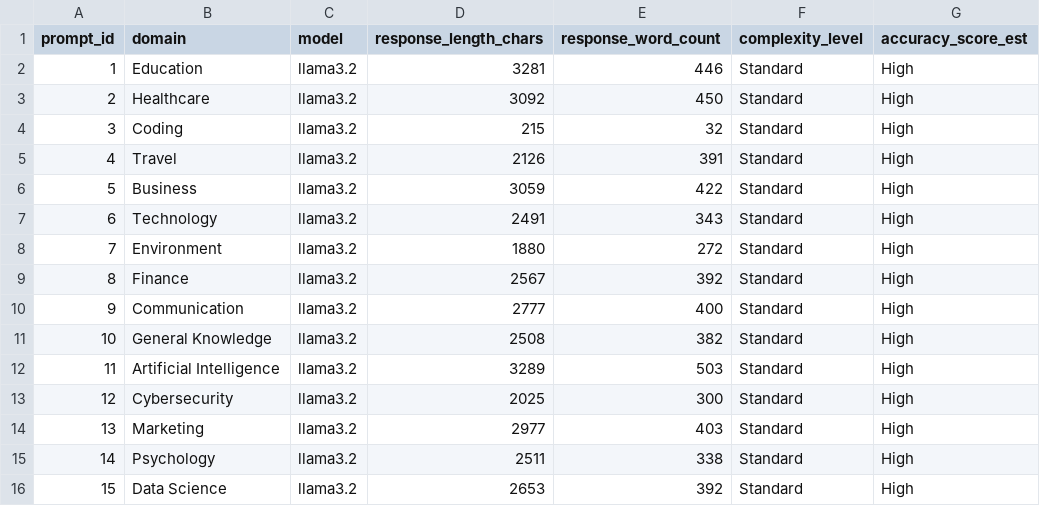
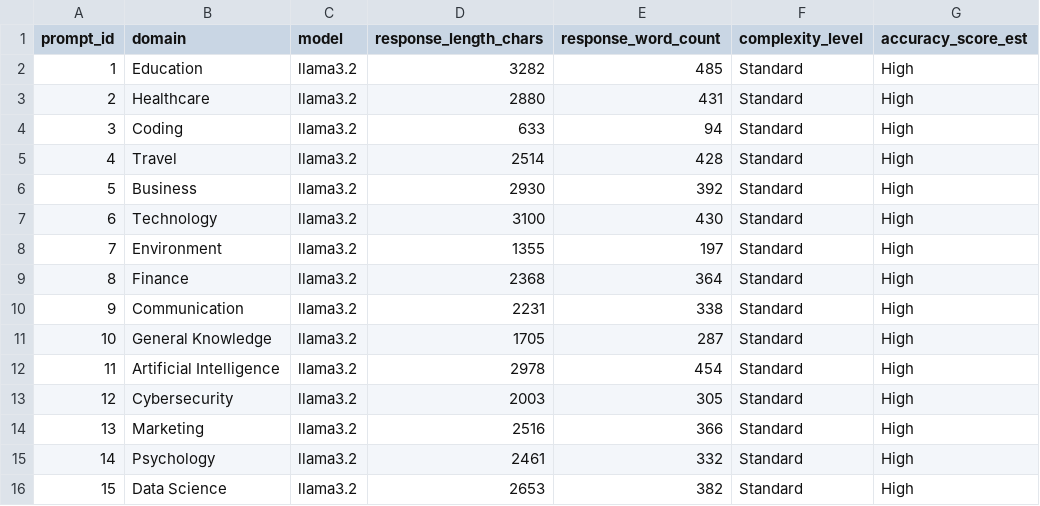
Before and after one commit to shakthibharathi-t/Local_LLM_Inference, a CSV file: Dataset/response_comparison.csv, drawn as a sheet.

```diff
--- a/Dataset/response_comparison.csv
+++ b/Dataset/response_comparison.csv
@@ -1,16 +1,16 @@
 prompt_id,domain,model,response_length_chars,response_word_count,complexity_level,accuracy_score_est
-1,Education,llama3.2,3281,446,Standard,High
-2,Healthcare,llama3.2,3092,450,Standard,High
-3,Coding,llama3.2,215,32,Standard,High
-4,Travel,llama3.2,2126,391,Standard,High
-5,Business,llama3.2,3059,422,Standard,High
-6,Technology,llama3.2,2491,343,Standard,High
-7,Environment,llama3.2,1880,272,Standard,High
-8,Finance,llama3.2,2567,392,Standard,High
-9,Communication,llama3.2,2777,400,Standard,High
-10,General Knowledge,llama3.2,2508,382,Standard,High
-11,Artificial Intelligence,llama3.2,3289,503,Standard,High
-12,Cybersecurity,llama3.2,2025,300,Standard,High
-13,Marketing,llama3.2,2977,403,Standard,High
-14,Psychology,llama3.2,2511,338,Standard,High
-15,Data Science,llama3.2,2653,392,Standard,High
+1,Education,llama3.2,3282,485,Standard,High
+2,Healthcare,llama3.2,2880,431,Standard,High
+3,Coding,llama3.2,633,94,Standard,High
+4,Travel,llama3.2,2514,428,Standard,High
+5,Business,llama3.2,2930,392,Standard,High
+6,Technology,llama3.2,3100,430,Standard,High
+7,Environment,llama3.2,1355,197,Standard,High
+8,Finance,llama3.2,2368,364,Standard,High
+9,Communication,llama3.2,2231,338,Standard,High
+10,General Knowledge,llama3.2,1705,287,Standard,High
+11,Artificial Intelligence,llama3.2,2978,454,Standard,High
+12,Cybersecurity,llama3.2,2003,305,Standard,High
+13,Marketing,llama3.2,2516,366,Standard,High
+14,Psychology,llama3.2,2461,332,Standard,High
+15,Data Science,llama3.2,2653,382,Standard,High
```
Also changed, not shown: Dataset/llm_responses.csv, 1 other file.
